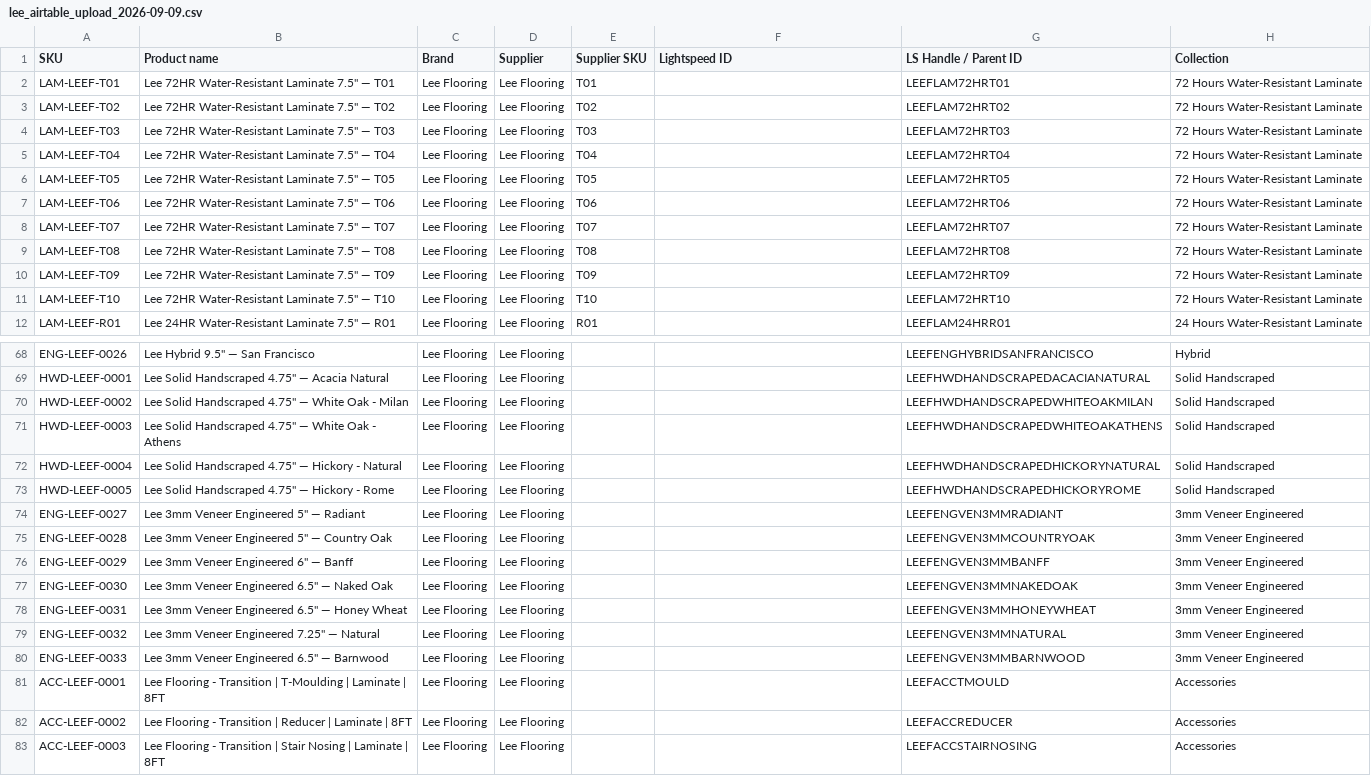
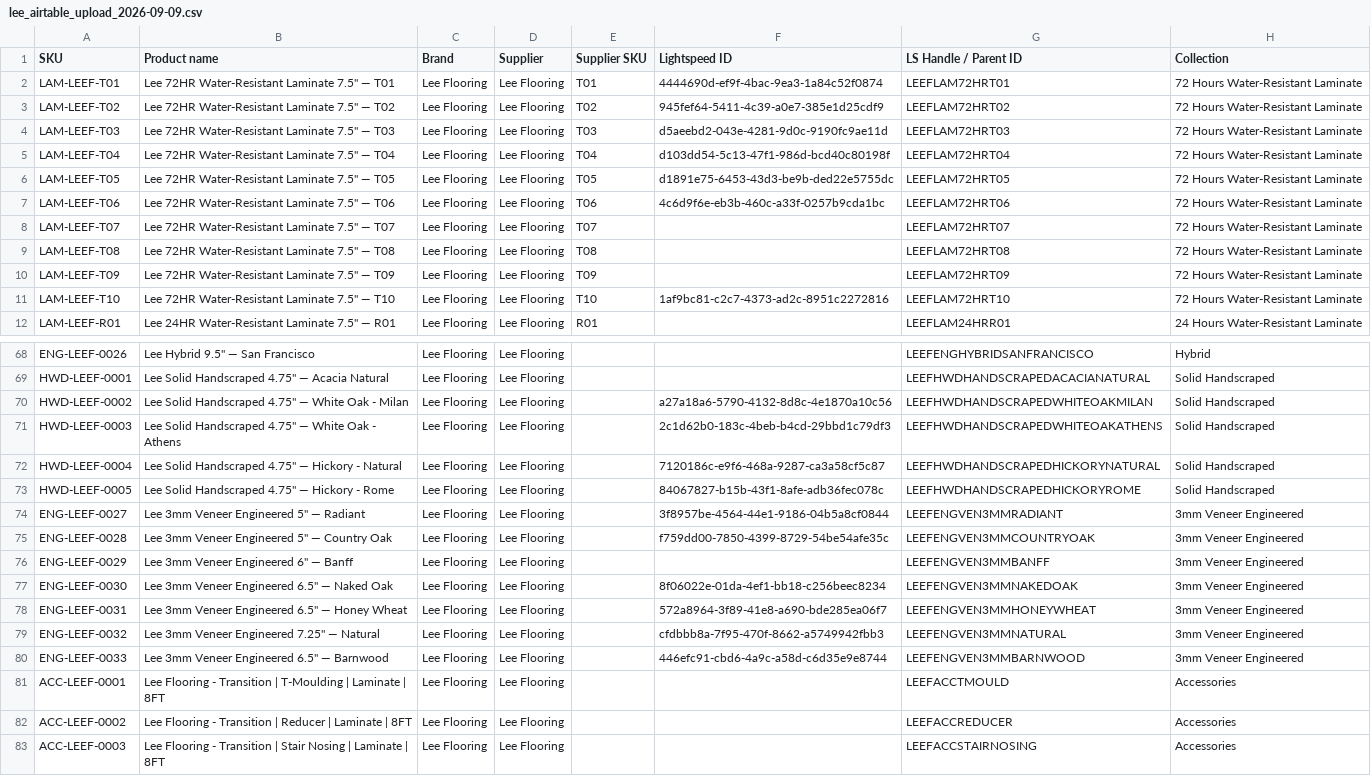
Before and after one commit to albertngo/titan-agents-repo, a CSV file: ingest/2026-09-09/lee_airtable_upload_2026-09-09.csv, drawn as a sheet; only a part is shown, gaps mark what is left out; the diff covers the shown part only; the diff names each change by its address in the sheet, - before the commit and + after, or states it on an @@ line.

```diff
--- a/ingest/2026-09-09/lee_airtable_upload_2026-09-09.csv
+++ b/ingest/2026-09-09/lee_airtable_upload_2026-09-09.csv
-F2 (Lightspeed ID): (empty)
+F2 (Lightspeed ID): 4444690d-ef9f-4bac-9ea3-1a84c52f0874
-F3 (Lightspeed ID): (empty)
+F3 (Lightspeed ID): 945fef64-5411-4c39-a0e7-385e1d25cdf9
-F4 (Lightspeed ID): (empty)
+F4 (Lightspeed ID): d5aeebd2-043e-4281-9d0c-9190fc9ae11d
-F5 (Lightspeed ID): (empty)
+F5 (Lightspeed ID): d103dd54-5c13-47f1-986d-bcd40c80198f
-F6 (Lightspeed ID): (empty)
+F6 (Lightspeed ID): d1891e75-6453-43d3-be9b-ded22e5755dc
-F7 (Lightspeed ID): (empty)
+F7 (Lightspeed ID): 4c6d9f6e-eb3b-460c-a33f-0257b9cda1bc
-F11 (Lightspeed ID): (empty)
+F11 (Lightspeed ID): 1af9bc81-c2c7-4373-ad2c-8951c2272816
-F70 (Lightspeed ID): (empty)
+F70 (Lightspeed ID): a27a18a6-5790-4132-8d8c-4e1870a10c56
-F71 (Lightspeed ID): (empty)
+F71 (Lightspeed ID): 2c1d62b0-183c-4beb-b4cd-29bbd1c79df3
-F72 (Lightspeed ID): (empty)
+F72 (Lightspeed ID): 7120186c-e9f6-468a-9287-ca3a58cf5c87
-F73 (Lightspeed ID): (empty)
+F73 (Lightspeed ID): 84067827-b15b-43f1-8afe-adb36fec078c
-F74 (Lightspeed ID): (empty)
+F74 (Lightspeed ID): 3f8957be-4564-44e1-9186-04b5a8cf0844
-F75 (Lightspeed ID): (empty)
+F75 (Lightspeed ID): f759dd00-7850-4399-8729-54be54afe35c
-F77 (Lightspeed ID): (empty)
+F77 (Lightspeed ID): 8f06022e-01da-4ef1-bb18-c256beec8234
-F78 (Lightspeed ID): (empty)
+F78 (Lightspeed ID): 572a8964-3f89-41e8-a690-bde285ea06f7
-F79 (Lightspeed ID): (empty)
+F79 (Lightspeed ID): cfdbbb8a-7f95-470f-8662-a5749942fbb3
-F80 (Lightspeed ID): (empty)
+F80 (Lightspeed ID): 446efc91-cbd6-4a9c-a58d-c6d35e9e8744
```
Also changed, not shown: 17 edited cells elsewhere in this file, 1 other file.
